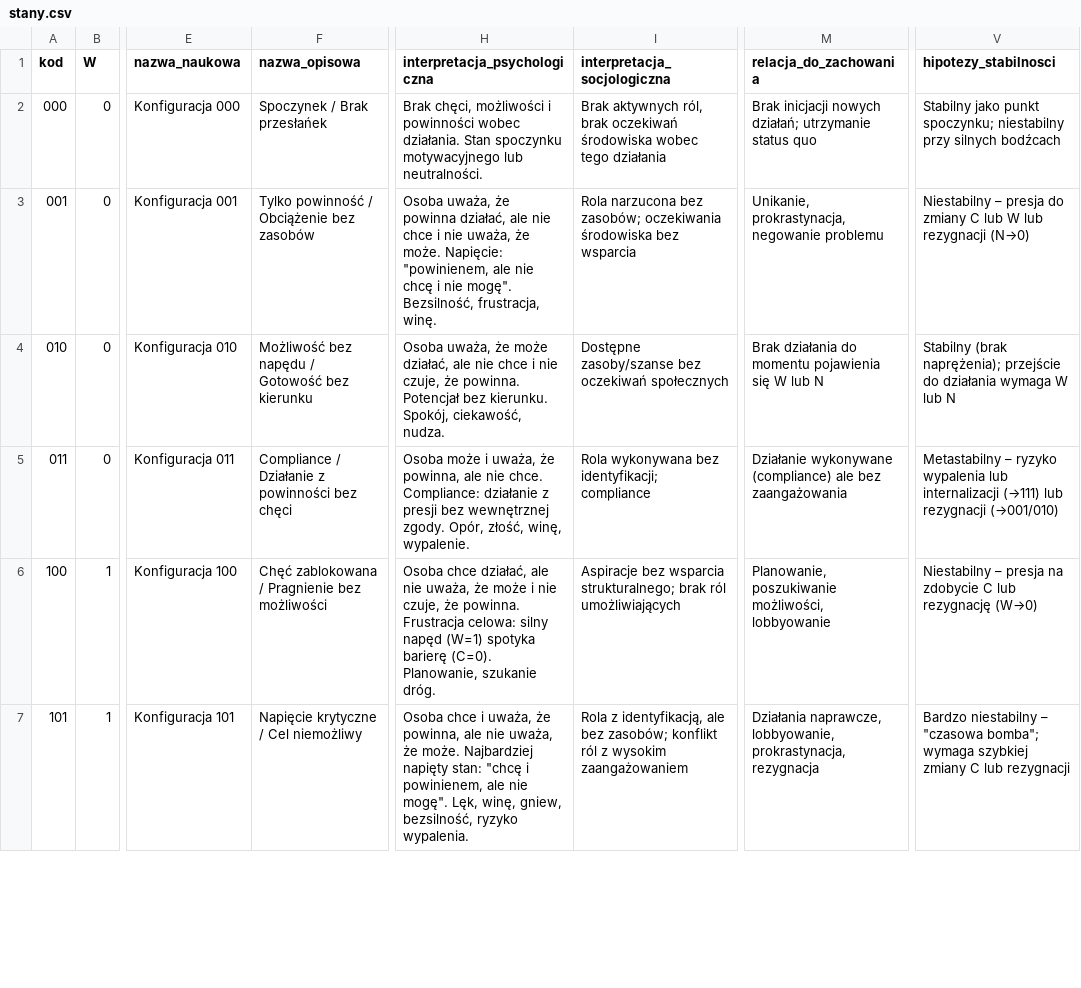
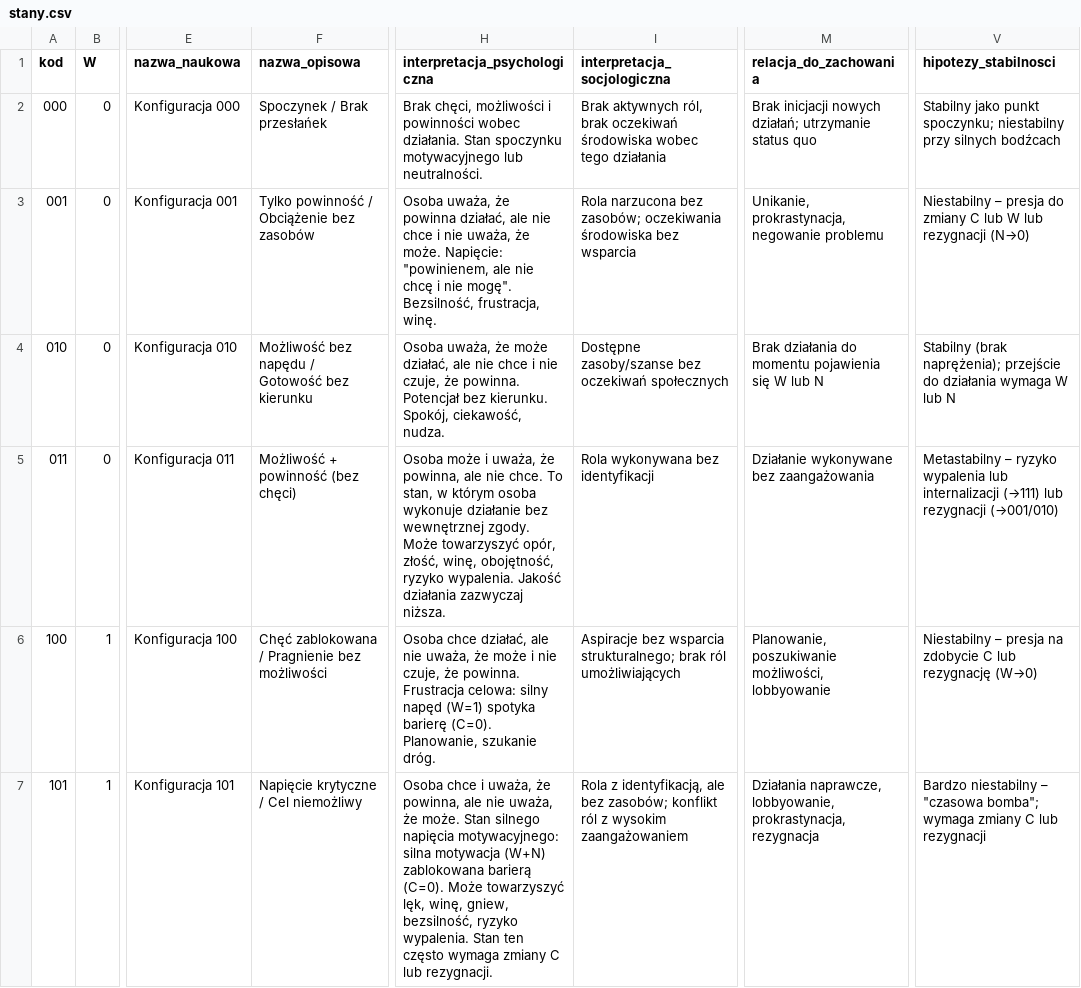
Before and after one commit to PeterPirog/DMTR, a CSV file: model/stany.csv, drawn as a sheet; only a part is shown, gaps mark what is left out; the diff covers the shown part only; the diff names each change by its address in the sheet, - before the commit and + after, or states it on an @@ line.

Commit message:
rev3.1: Final editorial quality gate - fixed state descriptions and terminology
- model/stany.csv: Fixed state descriptions for 011 (removed 'compliance/pressure'), 101 (removed 'most tense state'), 110 (removed 'autonomous motivation SDT' equation)
- src/build_reviewer_doc.py: Updated state descriptions in reviewer summary to match corrected terminology
- Generated updated DMTRD_koncepcja_rev3_1.docx and DMTRD_streszczenie_dla_recenzenta_rev3_1.docx
- All validations pass: model (0 errors), DOCX (11/11 checks PASS)

```diff
--- a/model/stany.csv
+++ b/model/stany.csv
-F5 (nazwa_opisowa): Compliance / Działanie z powinności bez chęci
+F5 (nazwa_opisowa): Możliwość + powinność (bez chęci)
-H5 (interpretacja_psychologiczna): …nie chce. Compliance: działanie z presji bez wewnętrznej zgody. Opór, złość, winę, wypalenie.
+H5 (interpretacja_psychologiczna): …nie chce. To stan, w którym osoba wykonuje działanie bez wewnętrznej zgody. Może towarzyszyć opór, złość, winę, obojętność, ryzyko wypalenia. Jakość działania zazwyczaj niższa.
-I5 (interpretacja_socjologiczna): Rola wykonywana bez identyfikacji; compliance
+I5 (interpretacja_socjologiczna): Rola wykonywana bez identyfikacji
-M5 (relacja_do_zachowania): Działanie wykonywane (compliance) ale bez zaangażowania
+M5 (relacja_do_zachowania): Działanie wykonywane bez zaangażowania
-H7 (interpretacja_psychologiczna): …że może. Najbardziej napięty stan: "chcę i powinienem, ale nie mogę". Lęk, winę, gniew, bezsilność, ryzyko wypalenia.
+H7 (interpretacja_psychologiczna): …że może. Stan silnego napięcia motywacyjnego: silna motywacja (W+N) zablokowana barierą (C=0). Może towarzyszyć lęk, winę, gniew, bezsilność, ryzyko wypalenia. Stan ten często wymaga zmiany C lub rezygnacji.
-V7 (hipotezy_stabilnosci): …bomba"; wymaga szybkiej zmiany C…
+V7 (hipotezy_stabilnosci): …bomba"; wymaga zmiany C…
```
Also changed, not shown: 4 edited cells elsewhere in this file, 4 other files.
